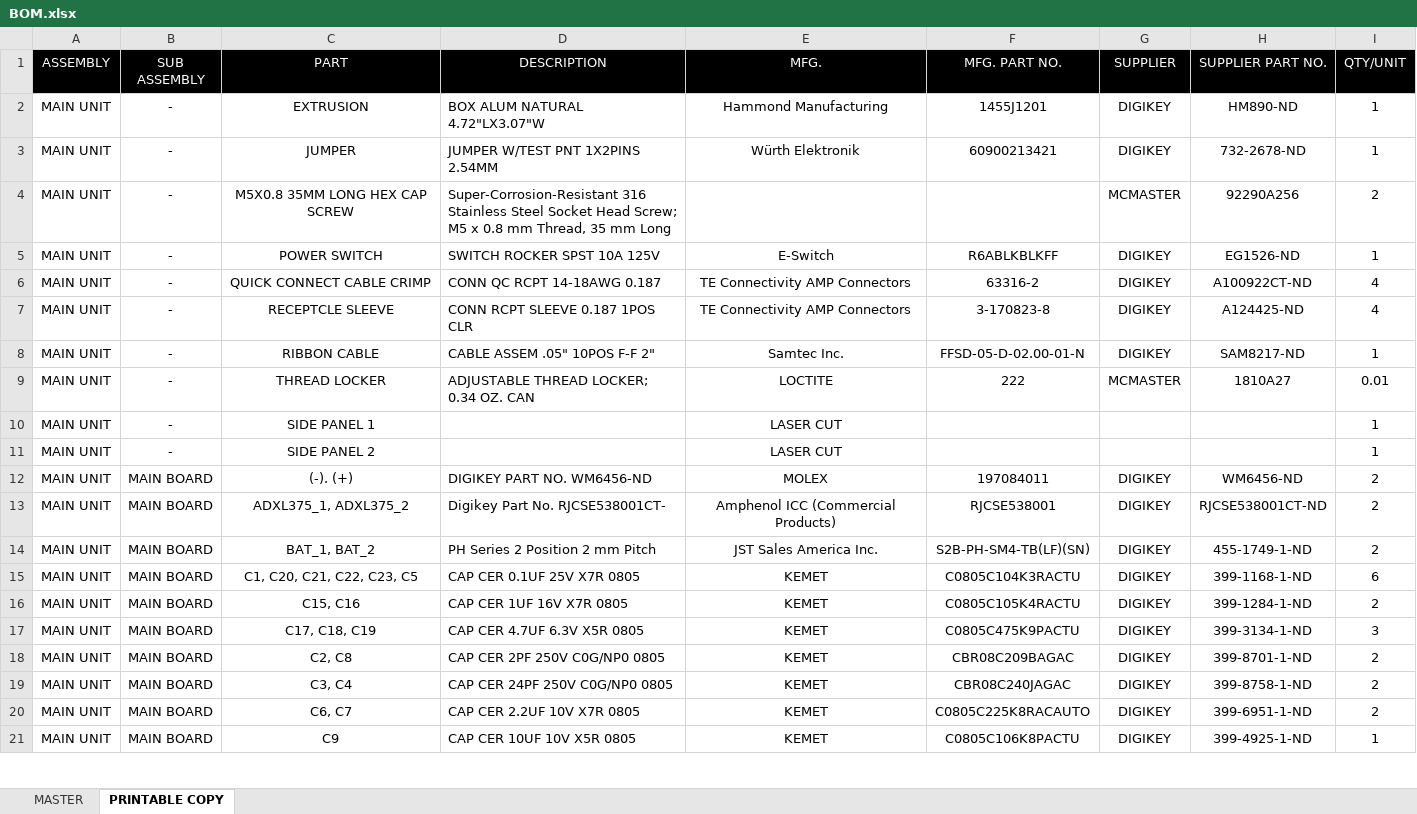
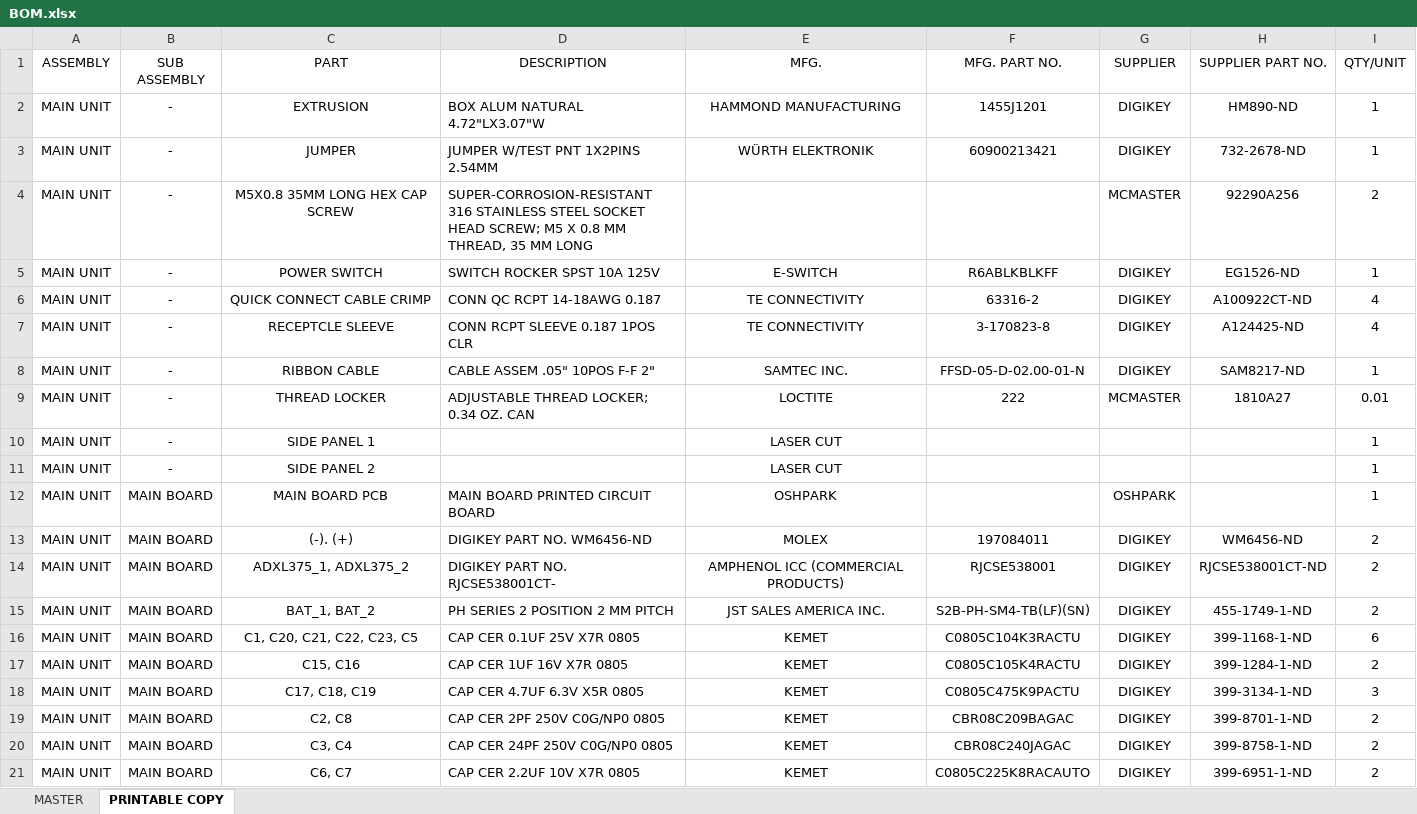
Before and after one commit to swaal/MTB-DAQ, an Excel workbook: BoardFiles/BOM.xlsx, sheet PRINTABLE COPY, drawn as a sheet; only a part is shown; the shorter side is filled out with more unchanged rows; values as stored, in another font and other column widths than the file's, no borders; table styles not drawn; addresses are those after the commit; the diff covers the shown part only; the diff names each change by its address in the sheet, - before the commit and + after, or states it on an @@ line.

```diff
--- a/BoardFiles/BOM.xlsx (sheet PRINTABLE COPY)
+++ b/BoardFiles/BOM.xlsx (sheet PRINTABLE COPY)
@@ A1:I1 fill: #000000 → none, text colour: #FFFFFF → black @@
-E2 (MFG.): Hammond Manufacturing
+E2 (MFG.): HAMMOND MANUFACTURING
-E3 (MFG.): Würth Elektronik
+E3 (MFG.): WÜRTH ELEKTRONIK
-D4 (DESCRIPTION): Super-Corrosion-Resistant 316 Stainless Steel Socket Head Screw; M5 x 0.8 mm Thread, 35 mm Long
+D4 (DESCRIPTION): SUPER-CORROSION-RESISTANT 316 STAINLESS STEEL SOCKET HEAD SCREW; M5 X 0.8 MM THREAD, 35 MM LONG
-E5 (MFG.): E-Switch
+E5 (MFG.): E-SWITCH
-E6:E7 (MFG.): TE Connectivity AMP Connectors
+E6:E7 (MFG.): TE CONNECTIVITY
-E8 (MFG.): Samtec Inc.
+E8 (MFG.): SAMTEC INC.
+row 12: MAIN UNIT | MAIN BOARD | MAIN BOARD PCB | MAIN BOARD PRINTED CIRCUIT BOARD | OSHPARK |  | OSHPARK |  | 1
-D14 (DESCRIPTION): Digikey Part No. RJCSE538001CT-
+D14 (DESCRIPTION): DIGIKEY PART NO. RJCSE538001CT-
-E14 (MFG.): Amphenol ICC (Commercial Products)
+E14 (MFG.): AMPHENOL ICC (COMMERCIAL PRODUCTS)
-D15 (DESCRIPTION): PH Series 2 Position 2 mm Pitch
+D15 (DESCRIPTION): PH SERIES 2 POSITION 2 MM PITCH
-E15 (MFG.): JST Sales America Inc.
+E15 (MFG.): JST SALES AMERICA INC.
```
Also changed, not shown: 3 added rows and 57 edited cells elsewhere in this sheet, sheet MASTER, formulas that keep their value, 1 other file.
